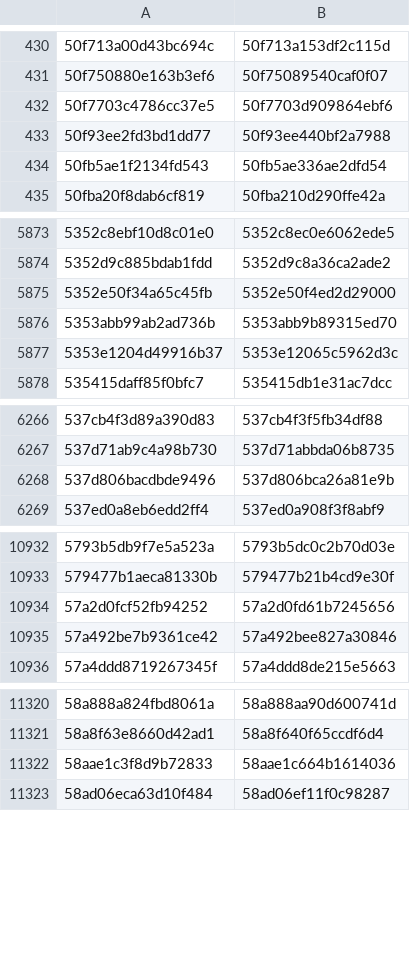
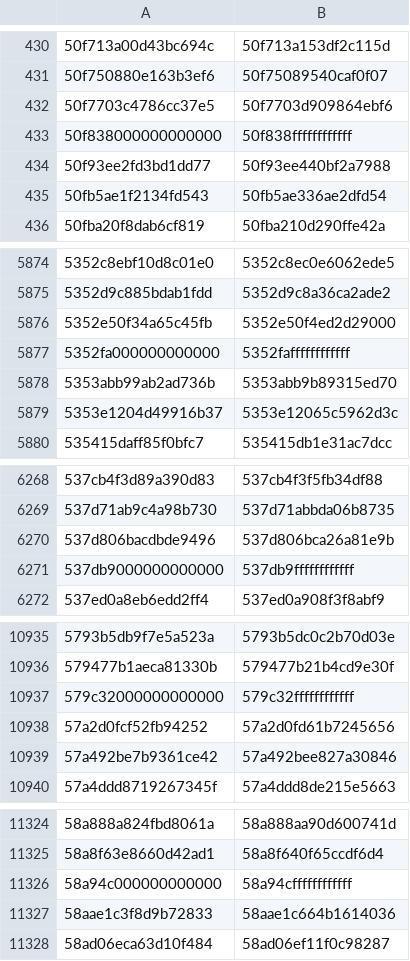
Before and after one commit to eharmanli/cocopilot-csv, a CSV file: src/main/java/ranges_5.csv, drawn as a sheet; only a part is shown, gaps mark what is left out; the diff covers the shown part only; the diff names each change by its address in the sheet, - before the commit and + after, or states it on an @@ line.

```diff
--- a/src/main/java/ranges_5.csv
+++ b/src/main/java/ranges_5.csv
+row 433: 50f838000000000000 | 50f838ffffffffffff
+row 5877: 5352fa000000000000 | 5352faffffffffffff
+row 6271: 537db9000000000000 | 537db9ffffffffffff
+row 10937: 579c32000000000000 | 579c32ffffffffffff
+row 11326: 58a94c000000000000 | 58a94cffffffffffff
```
Also changed, not shown: 5 added rows elsewhere in this file, src/main/java/ranges_4.csv, src/main/java/ranges_6.csv, 1 other file.
